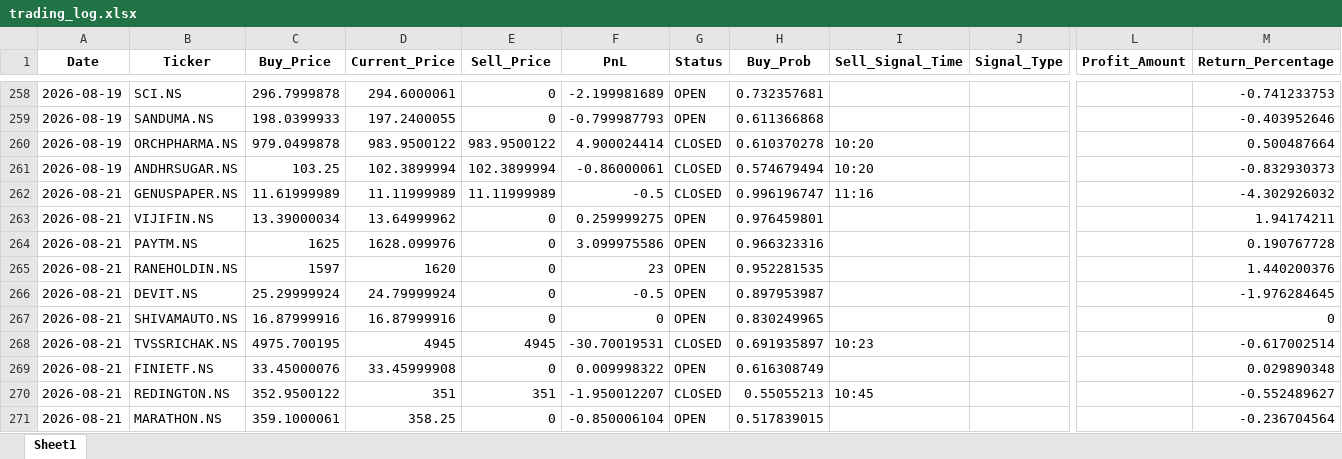
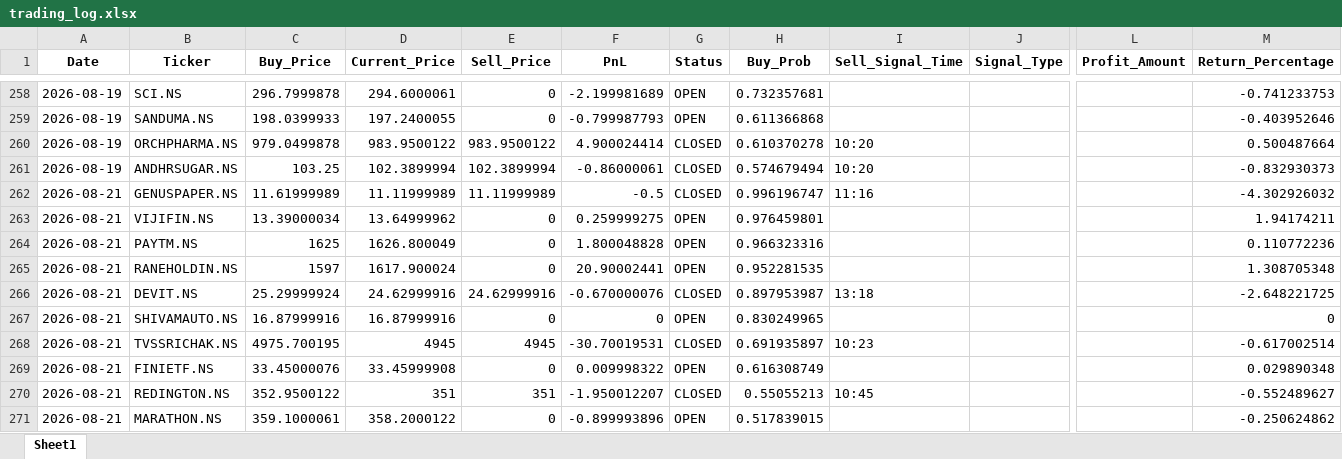
Before and after one commit to Hanuman16/PythonApplicationForDailyRun, an Excel workbook: trading_log.xlsx, sheet Sheet1, drawn as a sheet; only a part is shown, gaps mark what is left out; values as stored, in another font and other column widths than the file's, no borders; the diff names each change by its address in the sheet, - before the commit and + after, or states it on an @@ line.

```diff
--- a/trading_log.xlsx (sheet Sheet1)
+++ b/trading_log.xlsx (sheet Sheet1)
-D264 (Current_Price): 1628.099976
+D264 (Current_Price): 1626.800049
-F264 (PnL): 3.099975586
+F264 (PnL): 1.800048828
-M264 (Return_Percentage): 0.190767728
+M264 (Return_Percentage): 0.110772236
-D265 (Current_Price): 1620
+D265 (Current_Price): 1617.900024
-F265 (PnL): 23
+F265 (PnL): 20.90002441
-M265 (Return_Percentage): 1.440200376
+M265 (Return_Percentage): 1.308705348
-D266 (Current_Price): 24.79999924
+D266 (Current_Price): 24.62999916
-E266 (Sell_Price): 0
+E266 (Sell_Price): 24.62999916
-F266 (PnL): -0.5
+F266 (PnL): -0.670000076
-G266 (Status): OPEN
+G266 (Status): CLOSED
-I266 (Sell_Signal_Time): (empty)
+I266 (Sell_Signal_Time): 13:18
-M266 (Return_Percentage): -1.976284645
+M266 (Return_Percentage): -2.648221725
-D271 (Current_Price): 358.25
+D271 (Current_Price): 358.2000122
-F271 (PnL): -0.850006104
+F271 (PnL): -0.899993896
-M271 (Return_Percentage): -0.236704564
+M271 (Return_Percentage): -0.250624862
```
